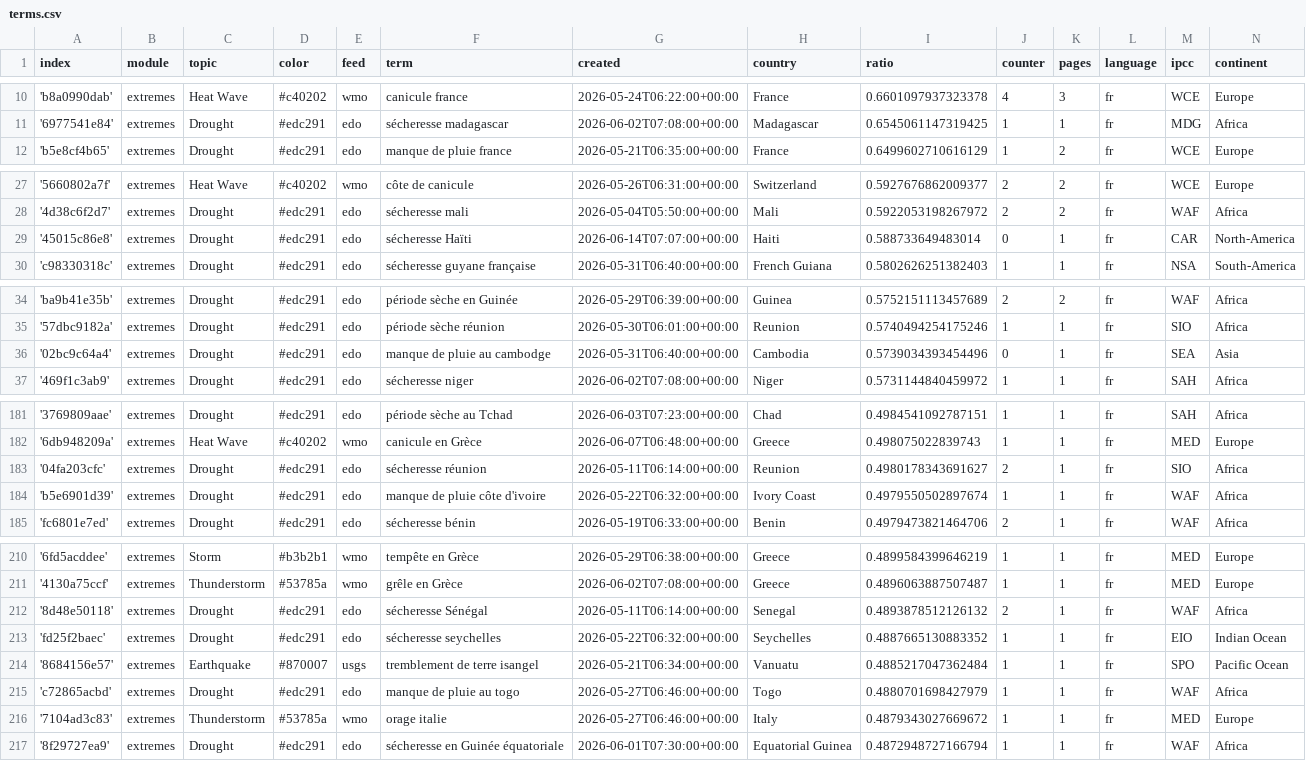
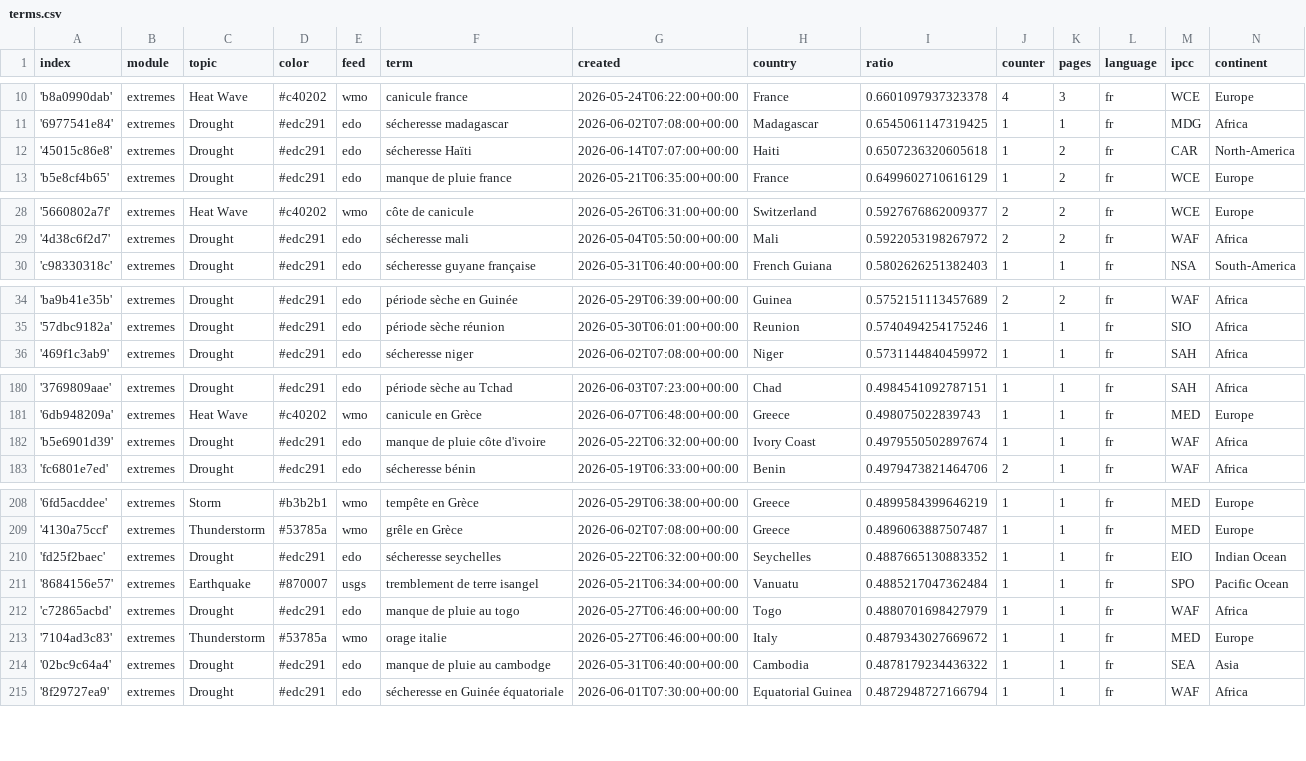
Before and after one commit to TinoH91news/frenchExtremes, a CSV file: terms.csv, drawn as a sheet; only a part is shown, gaps mark what is left out; the diff covers the shown part only.

```diff
--- a/terms.csv
+++ b/terms.csv
@@ -11,2 +11,3 @@ index,module,topic,color,feed,term,created,country,ratio,counter,pages,language,
 '6977541e84',extremes,Drought,#edc291,edo,sécheresse madagascar,2026-06-02T07:08:00+00:00,Madagascar,0.6545061147319425,1,1,fr,MDG,Africa
+'45015c86e8',extremes,Drought,#edc291,edo,sécheresse Haïti,2026-06-14T07:07:00+00:00,Haiti,0.6507236320605618,1,2,fr,CAR,North-America
 'b5e8cf4b65',extremes,Drought,#edc291,edo,manque de pluie france,2026-05-21T06:35:00+00:00,France,0.6499602710616129,1,2,fr,WCE,Europe
@@ -28,3 +29,2 @@ index,module,topic,color,feed,term,created,country,ratio,counter,pages,language,
 '4d38c6f2d7',extremes,Drought,#edc291,edo,sécheresse mali,2026-05-04T05:50:00+00:00,Mali,0.5922053198267972,2,2,fr,WAF,Africa
-'45015c86e8',extremes,Drought,#edc291,edo,sécheresse Haïti,2026-06-14T07:07:00+00:00,Haiti,0.588733649483014,0,1,fr,CAR,North-America
 'c98330318c',extremes,Drought,#edc291,edo,sécheresse guyane française,2026-05-31T06:40:00+00:00,French Guiana,0.5802626251382403,1,1,fr,NSA,South-America
@@ -35,3 +35,2 @@ index,module,topic,color,feed,term,created,country,ratio,counter,pages,language,
 '57dbc9182a',extremes,Drought,#edc291,edo,période sèche réunion,2026-05-30T06:01:00+00:00,Reunion,0.5740494254175246,1,1,fr,SIO,Africa
-'02bc9c64a4',extremes,Drought,#edc291,edo,manque de pluie au cambodge,2026-05-31T06:40:00+00:00,Cambodia,0.5739034393454496,0,1,fr,SEA,Asia
 '469f1c3ab9',extremes,Drought,#edc291,edo,sécheresse niger,2026-06-02T07:08:00+00:00,Niger,0.5731144840459972,1,1,fr,SAH,Africa
@@ -182,3 +181,2 @@ index,module,topic,color,feed,term,created,country,ratio,counter,pages,language,
 '6db948209a',extremes,Heat Wave,#c40202,wmo,canicule en Grèce,2026-06-07T06:48:00+00:00,Greece,0.498075022839743,1,1,fr,MED,Europe
-'04fa203cfc',extremes,Drought,#edc291,edo,sécheresse réunion,2026-05-11T06:14:00+00:00,Reunion,0.4980178343691627,2,1,fr,SIO,Africa
 'b5e6901d39',extremes,Drought,#edc291,edo,manque de pluie côte d'ivoire,2026-05-22T06:32:00+00:00,Ivory Coast,0.4979550502897674,1,1,fr,WAF,Africa
@@ -211,3 +209,2 @@ index,module,topic,color,feed,term,created,country,ratio,counter,pages,language,
 '4130a75ccf',extremes,Thunderstorm,#53785a,wmo,grêle en Grèce,2026-06-02T07:08:00+00:00,Greece,0.4896063887507487,1,1,fr,MED,Europe
-'8d48e50118',extremes,Drought,#edc291,edo,sécheresse Sénégal,2026-05-11T06:14:00+00:00,Senegal,0.4893878512126132,2,1,fr,WAF,Africa
 'fd25f2baec',extremes,Drought,#edc291,edo,sécheresse seychelles,2026-05-22T06:32:00+00:00,Seychelles,0.4887665130883352,1,1,fr,EIO,Indian Ocean
@@ -216,2 +213,3 @@ index,module,topic,color,feed,term,created,country,ratio,counter,pages,language,
 '7104ad3c83',extremes,Thunderstorm,#53785a,wmo,orage italie,2026-05-27T06:46:00+00:00,Italy,0.4879343027669672,1,1,fr,MED,Europe
+'02bc9c64a4',extremes,Drought,#edc291,edo,manque de pluie au cambodge,2026-05-31T06:40:00+00:00,Cambodia,0.4878179234436322,1,1,fr,SEA,Asia
 '8f29727ea9',extremes,Drought,#edc291,edo,sécheresse en Guinée équatoriale,2026-06-01T07:30:00+00:00,Equatorial Guinea,0.4872948727166794,1,1,fr,WAF,Africa
```
Also changed, not shown: 2 removed rows and 1 edited cell elsewhere in this file, cxsv/news_2026_06.csv.
